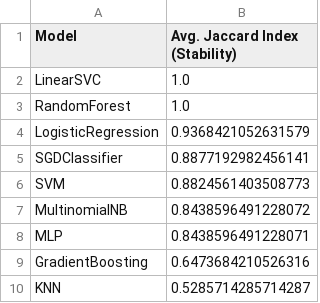
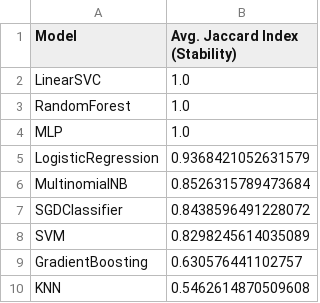
Before and after one commit to MiguelAnt17/XAI-Interpretability-Lab, a CSV file: experiments/lime_stability_ranking.csv, drawn as a sheet.

```diff
--- a/experiments/lime_stability_ranking.csv
+++ b/experiments/lime_stability_ranking.csv
@@ -3,8 +3,8 @@ LinearSVC,1.0
 RandomForest,1.0
+MLP,1.0
 LogisticRegression,0.9368421052631579
-SGDClassifier,0.8877192982456141
-SVM,0.8824561403508773
-MultinomialNB,0.8438596491228072
-MLP,0.8438596491228071
-GradientBoosting,0.6473684210526316
-KNN,0.5285714285714287
+MultinomialNB,0.8526315789473684
+SGDClassifier,0.8438596491228072
+SVM,0.8298245614035089
+GradientBoosting,0.630576441102757
+KNN,0.5462614870509608
```
Also changed, not shown: experiments/lime_fidelity_ranking.csv, experiments/lime_fidelity_results.csv, 15 other files.
